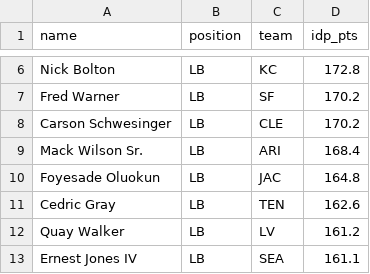
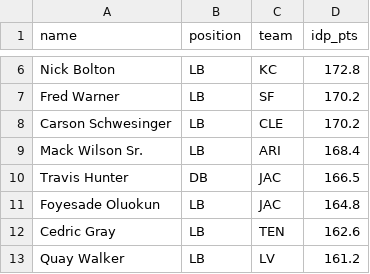
Before and after one commit to epgreig/ff-manager, a CSV file: out/idp.csv, drawn as a sheet; only a part is shown, gaps mark what is left out; the shorter side is filled out with more unchanged rows; the diff names each change by its address in the sheet, - before the commit and + after, or states it on an @@ line.

```diff
--- a/out/idp.csv
+++ b/out/idp.csv
+row 10: Travis Hunter | DB | JAC | 166.5
```
Also changed, not shown: 1 other file.
